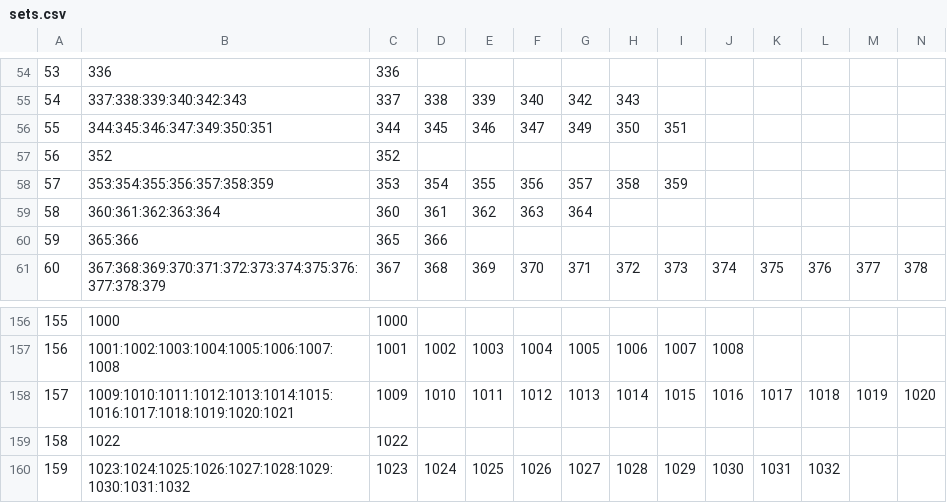
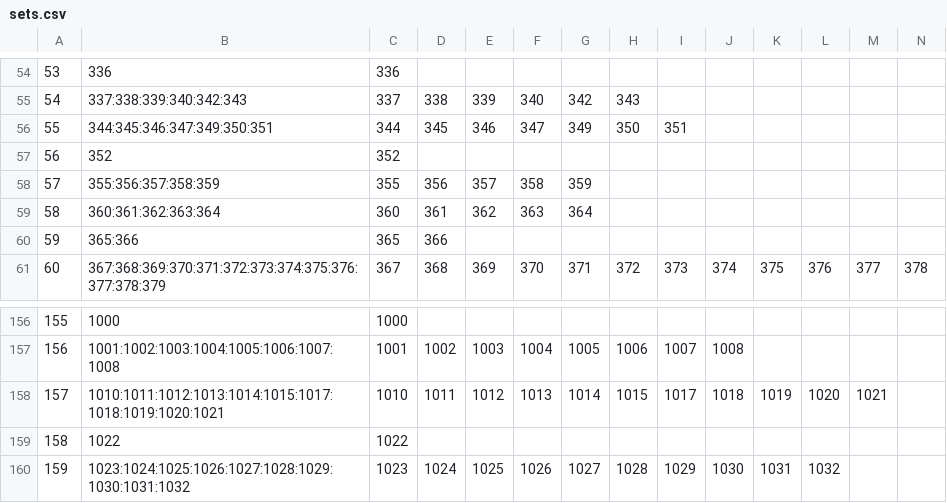
Before and after one commit to alxndr/almost-dead-net, a CSV file: src/data/csv/sets.csv, drawn as a sheet; only a part is shown, gaps mark what is left out; the diff covers the shown part only; the diff names each change by its address in the sheet, - before the commit and + after, or states it on an @@ line.

```diff
--- a/src/data/csv/sets.csv
+++ b/src/data/csv/sets.csv
-B58: 353:354:355:356:357:358:359
+B58: 355:356:357:358:359
-C58: 353
+C58: 355
-D58: 354
+D58: 356
-E58: 355
+E58: 357
-F58: 356
+F58: 358
-G58: 357
+G58: 359
-H58: 358
+H58: (empty)
-I58: 359
+I58: (empty)
-B158: 1009:1010:1011:1012:1013:1014:1015:1016:1017:1018:1019:1020:1021
+B158: 1010:1011:1012:1013:1014:1015:1017:1018:1019:1020:1021
-C158: 1009
+C158: 1010
-D158: 1010
+D158: 1011
-E158: 1011
+E158: 1012
-F158: 1012
+F158: 1013
-G158: 1013
+G158: 1014
-H158: 1014
+H158: 1015
-I158: 1015
+I158: 1017
-J158: 1016
+J158: 1018
-K158: 1017
+K158: 1019
-L158: 1018
+L158: 1020
-M158: 1019
+M158: 1021
-N158: 1020
+N158: (empty)
```
Also changed, not shown: 1 edited cell elsewhere in this file, src/data/csv/segues.csv, src/data/csv/songperformances.csv, 1 other file.
